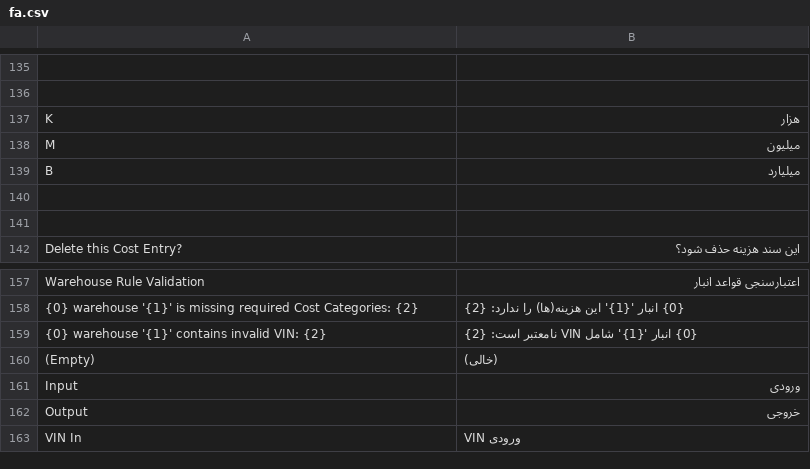
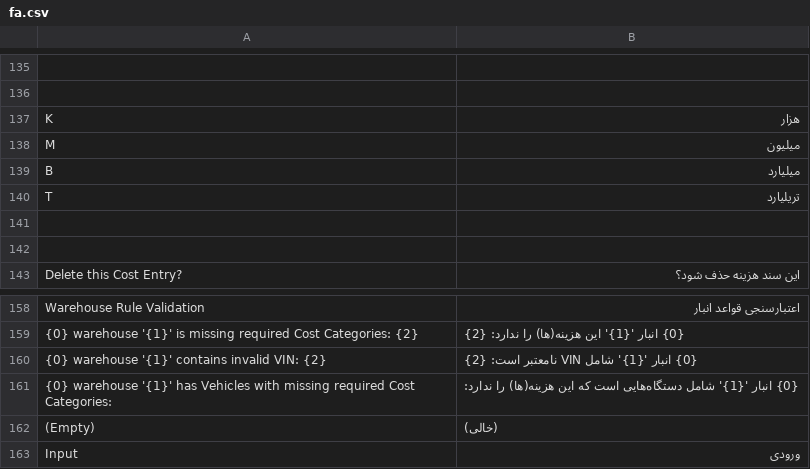
Before and after one commit to netmanir/vehicle_import, a CSV file: vehicle_import/translations/fa.csv, drawn as a sheet; only a part is shown, gaps mark what is left out; the shorter side is filled out with more unchanged rows.

Commit message:
feat(vehicle-holder): validate warehouse costs per vehicle
- validate required cost categories for every vehicle
- include costs linked through previous Vehicle Holders
- keep vehicles without costs in validation results

```diff
--- a/vehicle_import/translations/fa.csv
+++ b/vehicle_import/translations/fa.csv
@@ -139,2 +139,3 @@ M, میلیون
 B, میلیارد
+T, تریلیارد
 
@@ -159,2 +160,3 @@ Warehouse Rule Validation, اعتبارسنجی قواعد انبار
 {0} warehouse '{1}' contains invalid VIN: {2}, {0} انبار '{1}' شامل VIN نامعتبر است: {2}
+{0} warehouse '{1}' has Vehicles with missing required Cost Categories:, {0} انبار '{1}' شامل دستگاه‌هایی است که این هزینه(ها) را ندارد:
 (Empty), (خالی)
```
Also changed, not shown: 2 other files.
